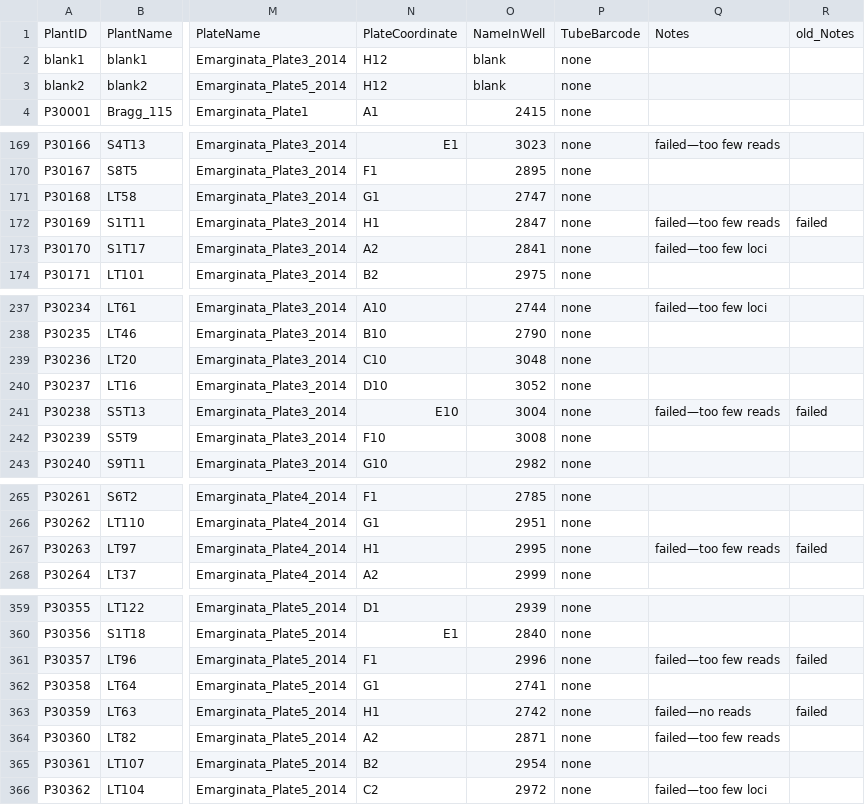
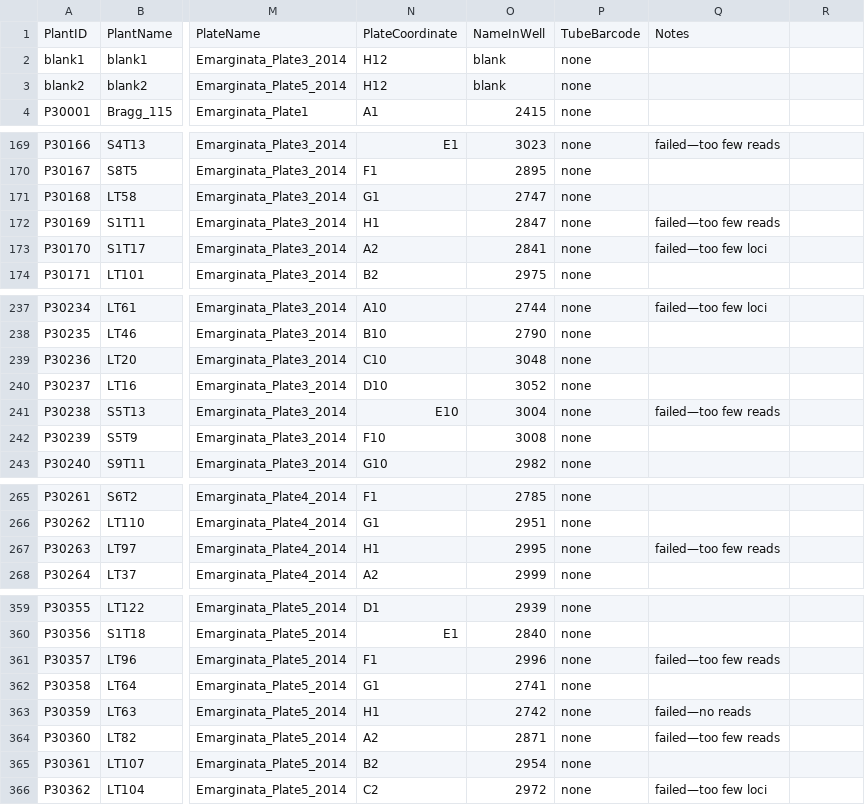
Before and after one commit to JamesKondilios/eucalyptus_data, a CSV file: Emarginata_PlantsSamples.csv, drawn as a sheet; only a part is shown, gaps mark what is left out; the diff covers the shown part only; the diff names each change by its address in the sheet, - before the commit and + after, or states it on an @@ line.

```diff
--- a/Emarginata_PlantsSamples.csv
+++ b/Emarginata_PlantsSamples.csv
-R1: old_Notes
+R1: (empty)
-R172: failed
+R172: (empty)
-R241: failed
+R241: (empty)
-R267: failed
+R267: (empty)
-R361: failed
+R361: (empty)
-R363: failed
+R363: (empty)
```
Also changed, not shown: 16 edited cells elsewhere in this file.
